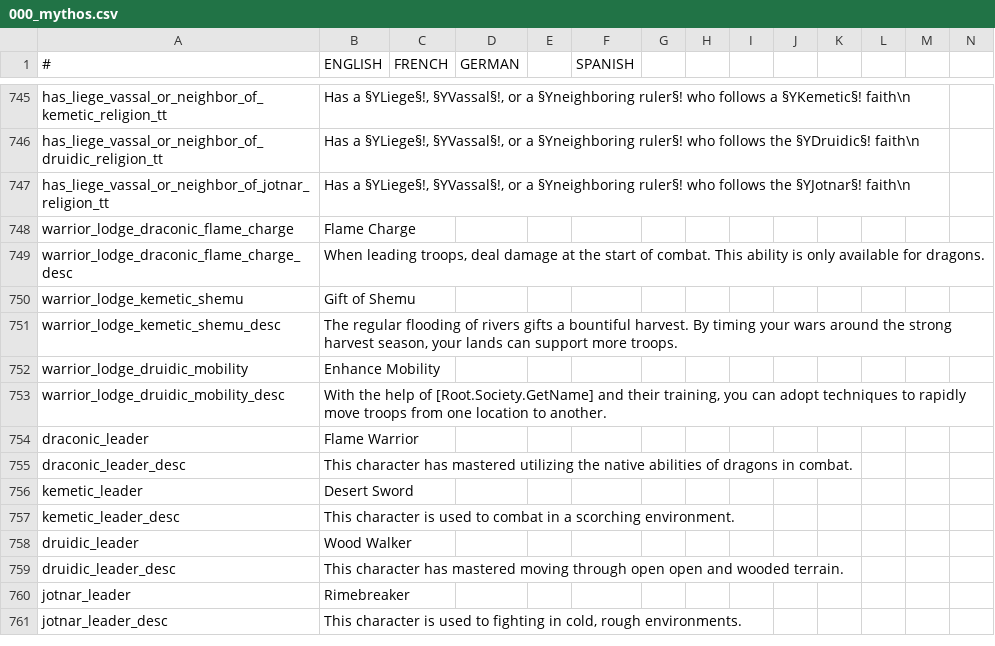
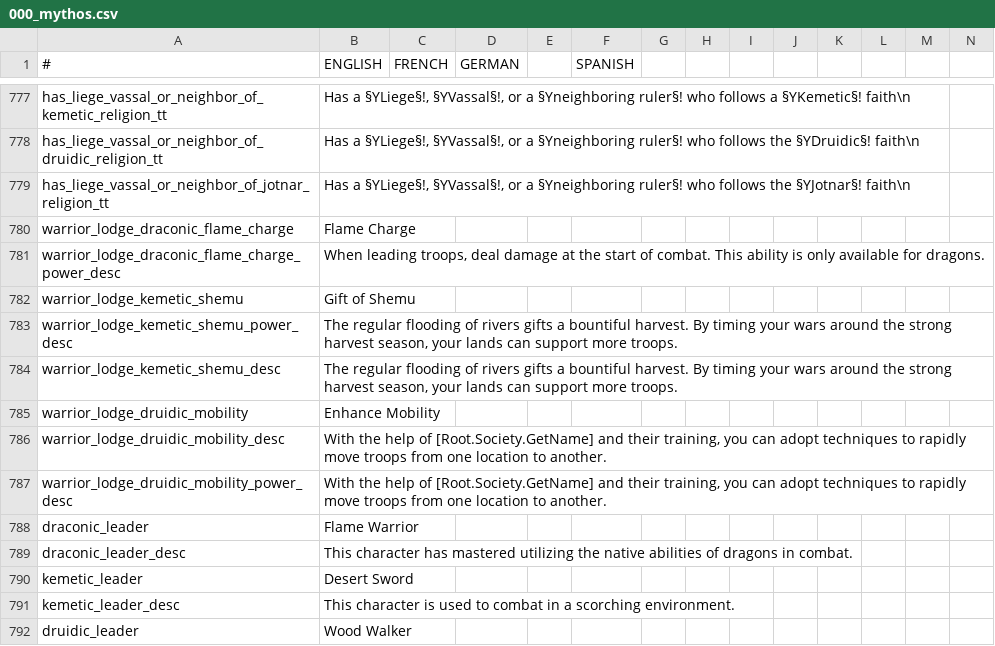
Before and after one commit to Leekoo/Mythos2, a CSV file: Mythos2/localisation/000_mythos.csv, drawn as a sheet; only a part is shown, gaps mark what is left out; the shorter side is filled out with more unchanged rows; addresses are those after the commit; rows hold the shown columns only; the diff covers the shown part only; the diff names each change by its address in the sheet, - before the commit and + after, or states it on an @@ line.

Commit message:
Warrior Lodges and Bloodlines
Added Warrior Lodges
Added Blood of the Gods as bloodlines

```diff
--- a/Mythos2/localisation/000_mythos.csv
+++ b/Mythos2/localisation/000_mythos.csv
-A781 (#): warrior_lodge_draconic_flame_charge_desc
+A781 (#): warrior_lodge_draconic_flame_charge_power_desc
+row 783: warrior_lodge_kemetic_shemu_power_desc | The regular flooding of rivers gifts a bountiful harvest. By timing your wars around the strong harvest season, your lands can support more troops.
+row 787: warrior_lodge_druidic_mobility_power_desc | With the help of [Root.Society.GetName] and their training, you can adopt techniques to rapidly move troops from one location to another.
```
Also changed, not shown: 32 added rows elsewhere in this file, Mythos2/localisation/MythosReligionAndCulture.csv, 35 other files.
